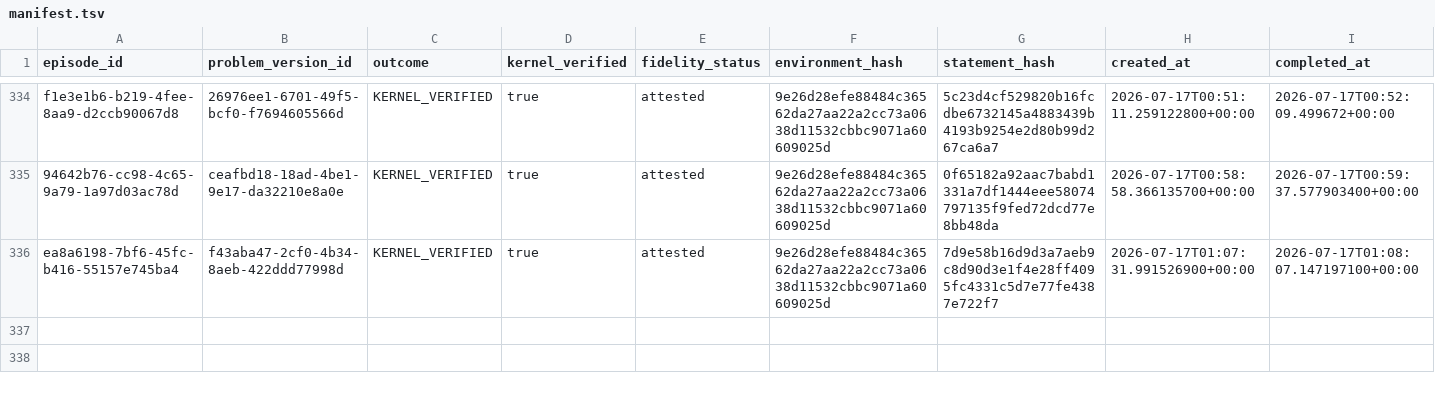
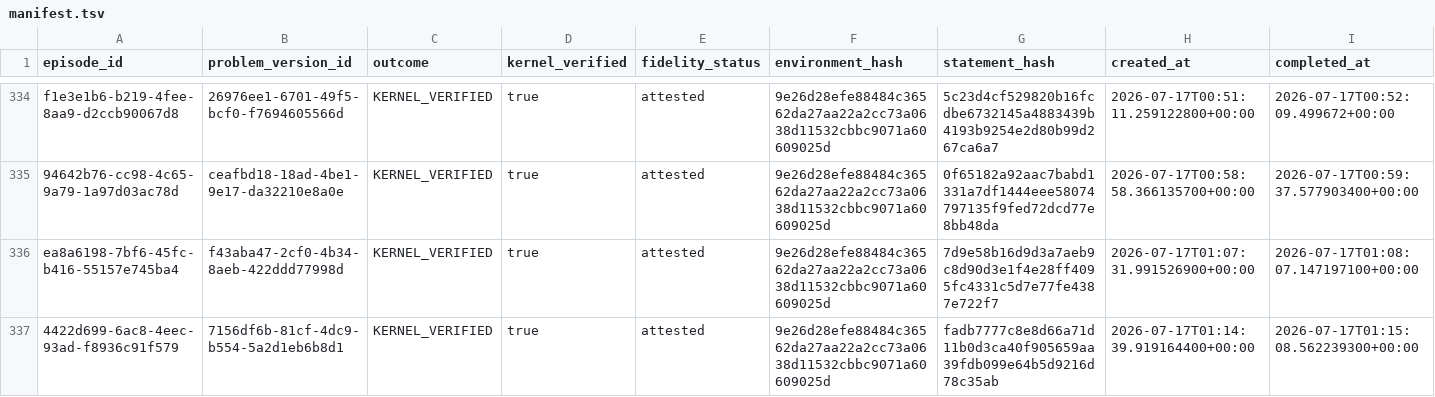
Before and after one commit to Mnehmos/llm-driven-proof-search, a TSV file: ErdosProblems/erdos-647/dossiers/exports/manifest.tsv, drawn as a sheet; only a part is shown, gaps mark what is left out; rows hold the shown columns only; the diff names each change by its address in the sheet, - before the commit and + after, or states it on an @@ line.

Commit message:
feat(erdos-647): isolate one arbitrary-shift exception

```diff
--- a/ErdosProblems/erdos-647/dossiers/exports/manifest.tsv
+++ b/ErdosProblems/erdos-647/dossiers/exports/manifest.tsv
+row 337: 4422d699-6ac8-4eec-93ad-f8936c91f579 | 7156df6b-81cf-4dc9-b554-5a2d1eb6b8d1 | KERNEL_VERIFIED | true | attested | 9e26d28efe88484c36562da27aa22a2cc73a0638d11532cbbc9071a60609025d | fadb7777c8e8d66a71d11b0d3ca40f905659aa39fdb099e64b5d9216d78c35ab | 2026-07-17T01:14:39.919164400+00:00 | 2026-07-17T01:15:08.562239300+00:00
```
Also changed, not shown: 7 other files.
